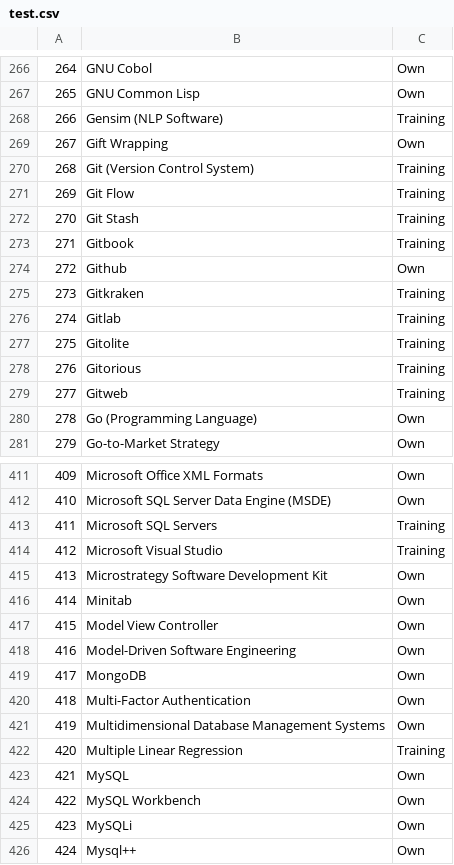
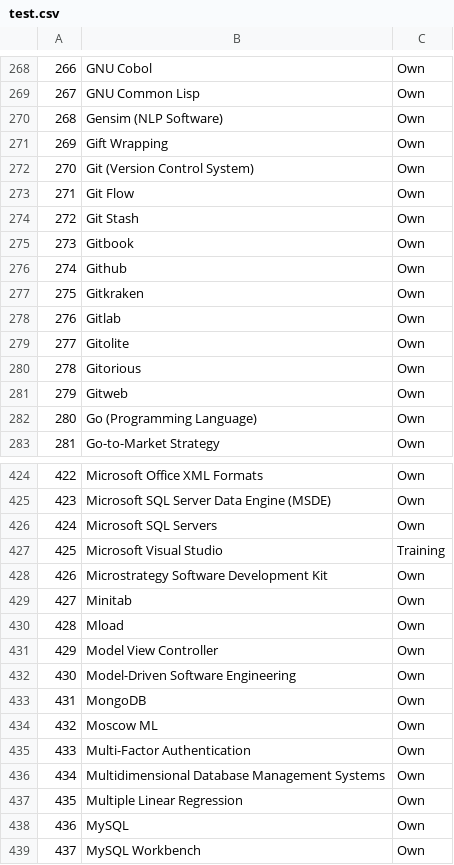
Before and after one commit to binxuankong/skills-ontology-project, a CSV file: skills/test.csv, drawn as a sheet; only a part is shown, gaps mark what is left out; the shorter side is filled out with more unchanged rows; addresses are those after the commit; the diff covers the shown part only; the diff names each change by its address in the sheet, - before the commit and + after, or states it on an @@ line.

```diff
--- a/skills/test.csv
+++ b/skills/test.csv
@@ column A renumbered from row 54 down @@
-C270: Training
+C270: Own
-C272:C275: Training
+C272:C275: Own
-C277:C281: Training
+C277:C281: Own
-C426: Training
+C426: Own
+row 430: 428 | Mload | Own
+row 434: 432 | Moscow ML | Own
-C437: Training
+C437: Own
```
Also changed, not shown: 16 added rows and 47 edited cells elsewhere in this file, 1 other file.
